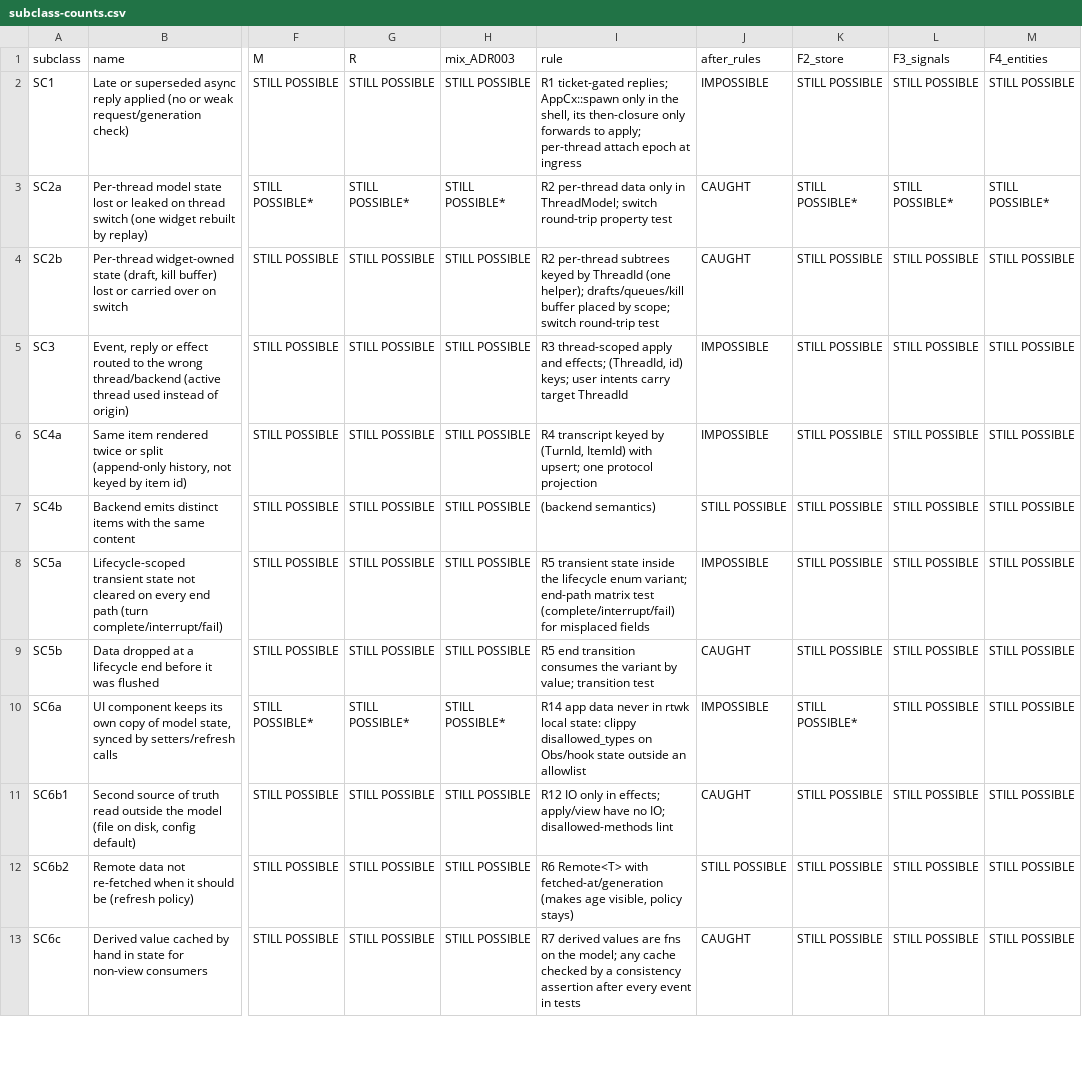
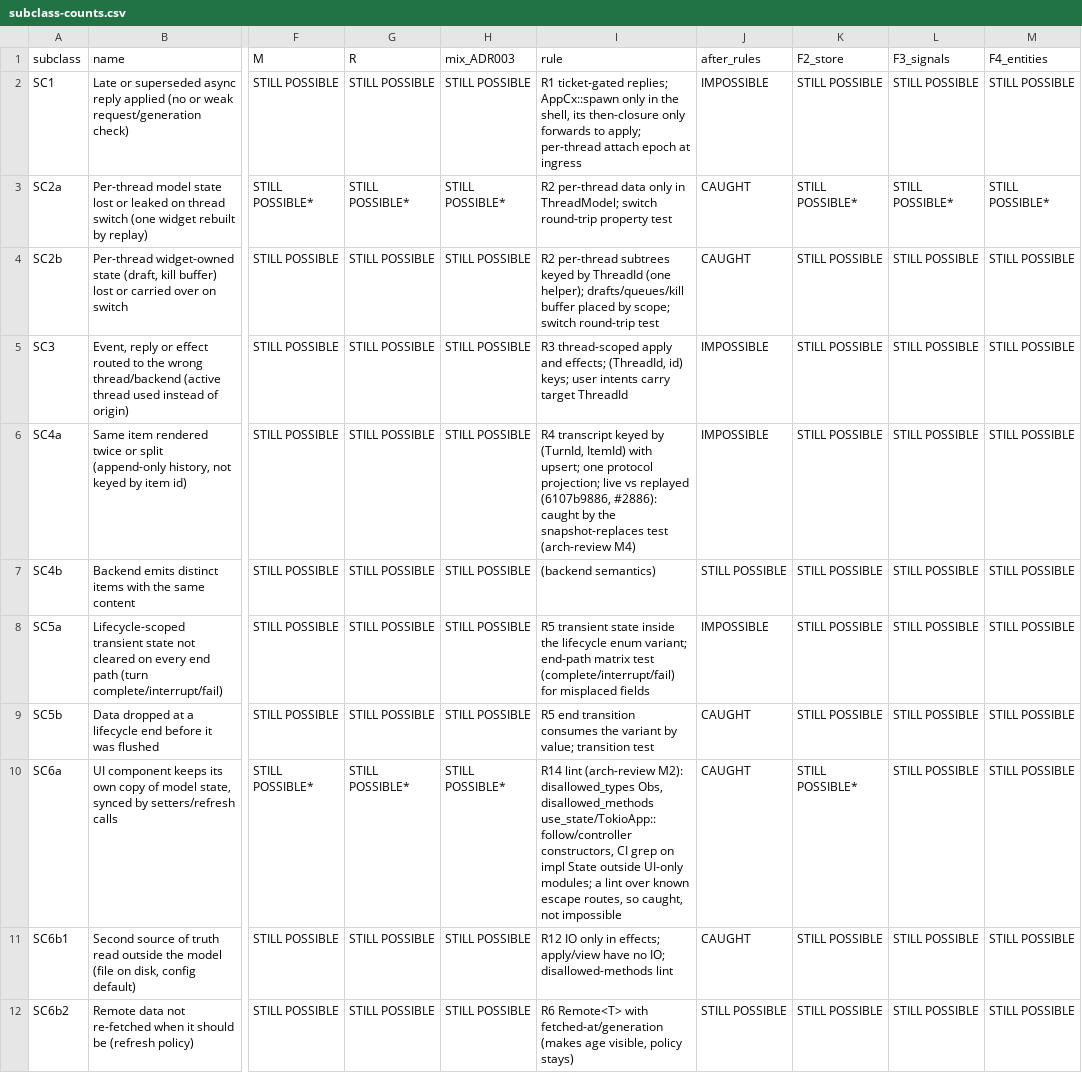
Before and after one commit to Maryarty/CodexCLI, a CSV file: docs/rtwk-port/reports/data/subclass-counts.csv, drawn as a sheet; only a part is shown, gaps mark what is left out; the shorter side is filled out with more unchanged rows; the diff names each change by its address in the sheet, - before the commit and + after, or states it on an @@ line.

```diff
--- a/docs/rtwk-port/reports/data/subclass-counts.csv
+++ b/docs/rtwk-port/reports/data/subclass-counts.csv
-I6 (rule): …one protocol projection
+I6 (rule): …one protocol projection; live vs replayed (6107b9886, #2886): caught by the snapshot-replaces test (arch-review M4)
-I10 (rule): R14 app data never in rtwk local state: clippy disallowed_types on Obs/hook state outside an allowlist
+I10 (rule): R14 lint (arch-review M2): disallowed_types Obs, disallowed_methods use_state/TokioApp::follow/controller constructors, CI grep on impl State outside UI-only modules; a lint over known escape routes, so caught, not impossible
-J10 (after_rules): IMPOSSIBLE
+J10 (after_rules): CAUGHT
```
Also changed, not shown: docs/rtwk-port/reports/data/commits.csv, docs/rtwk-port/reports/data/issues.csv, 8 other files.
